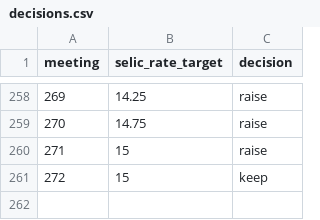
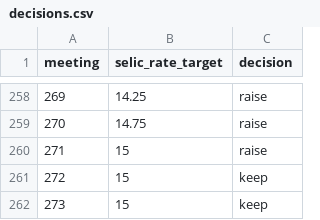
Before and after one commit to ajdavidl/corpus-atas-copom, a CSV file: decisions.csv, drawn as a sheet; only a part is shown, gaps mark what is left out.

Commit message:
update decision file

```diff
--- a/decisions.csv
+++ b/decisions.csv
@@ -261 +261,2 @@ meeting,selic_rate_target,decision
 272,15,keep
+273,15,keep
```
